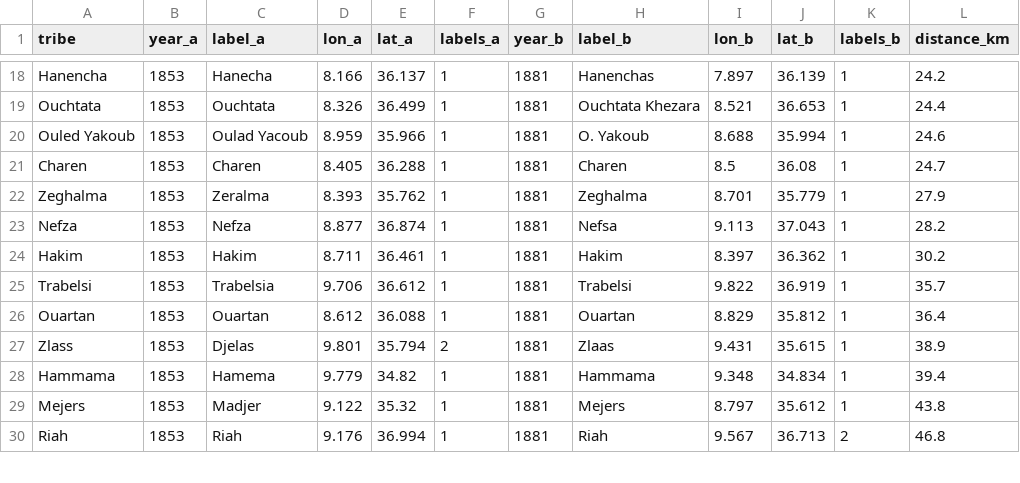
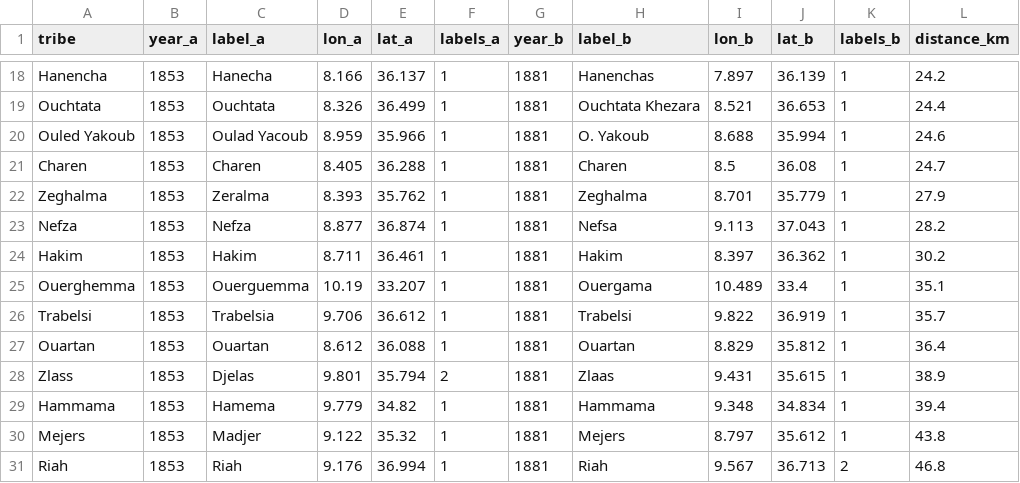
Before and after one commit to MedDhia/MapsTN, a CSV file: data/tribal_map_agreement.csv, drawn as a sheet; only a part is shown, gaps mark what is left out; the diff names each change by its address in the sheet, - before the commit and + after, or states it on an @@ line.

```diff
--- a/data/tribal_map_agreement.csv
+++ b/data/tribal_map_agreement.csv
+row 25: Ouerghemma | 1853 | Ouerguemma | 10.19 | 33.207 | 1 | 1881 | Ouergama | 10.489 | 33.4 | 1 | 35.1
```
Also changed, not shown: data/gallica_tunisia_maps_tribes.csv, data/tribal_spread.csv, 14 other files.
